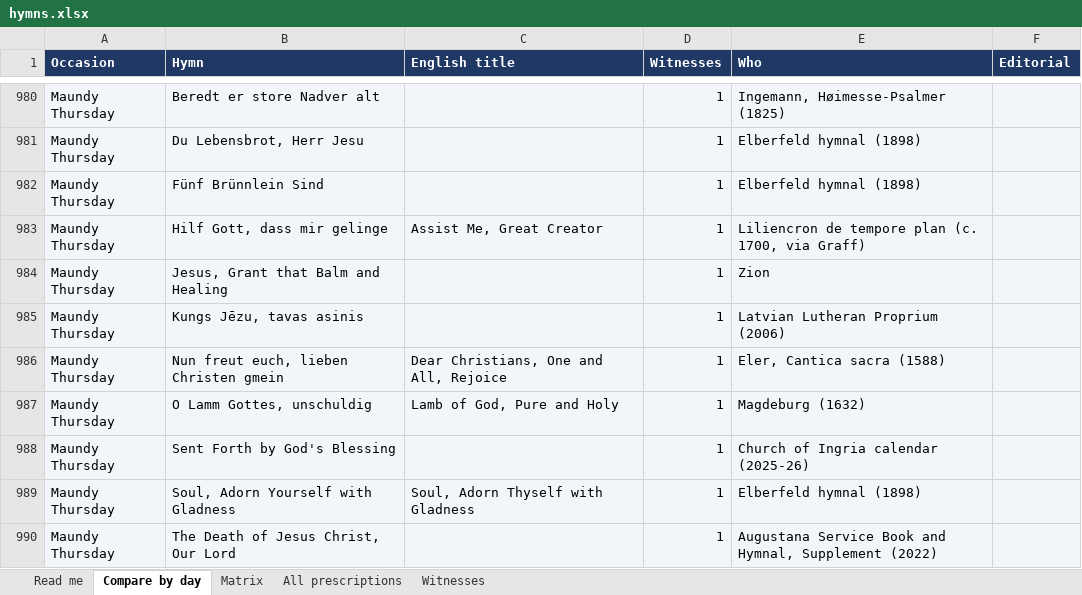
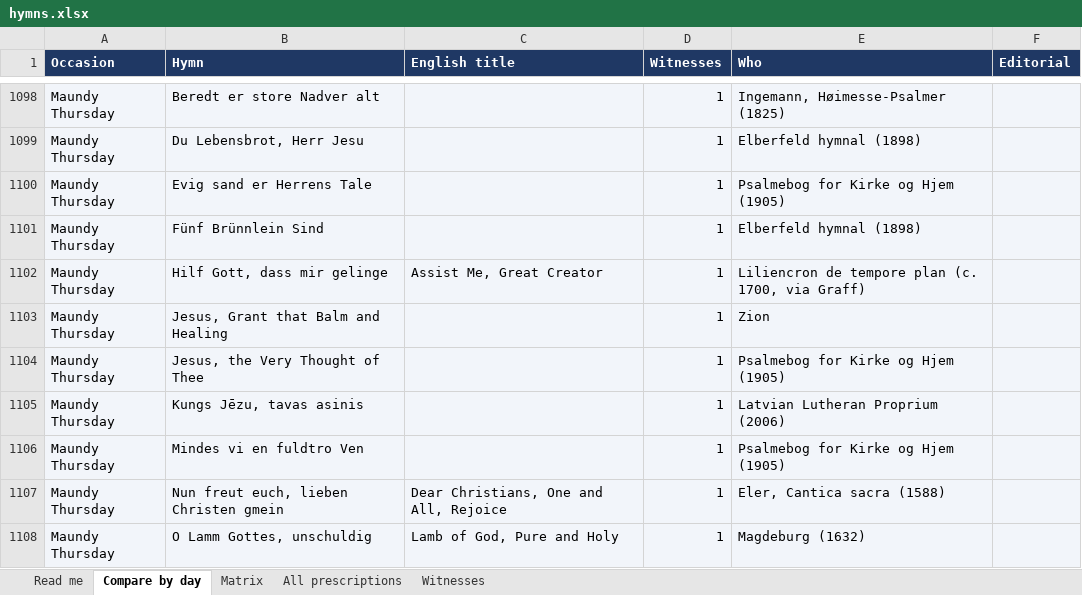
Before and after one commit to sethkasten/sehling-corpus, an Excel workbook: hymns.xlsx, sheet Compare by day, drawn as a sheet; only a part is shown, gaps mark what is left out; the shorter side is filled out with more unchanged rows; values as stored, in another font and other column widths than the file's, no borders; the diff covers the shown part only; the diff names each change by its address in the sheet, - before the commit and + after, or states it on an @@ line.

```diff
--- a/hymns.xlsx (sheet Compare by day)
+++ b/hymns.xlsx (sheet Compare by day)
+row 1100: Maundy Thursday | Evig sand er Herrens Tale |  | 1 | Psalmebog for Kirke og Hjem (1905)
+row 1104: Maundy Thursday | Jesus, the Very Thought of Thee |  | 1 | Psalmebog for Kirke og Hjem (1905)
+row 1106: Maundy Thursday | Mindes vi en fuldtro Ven |  | 1 | Psalmebog for Kirke og Hjem (1905)
```
Also changed, not shown: 354 added rows, 10 removed rows and 33 edited cells elsewhere in this sheet, sheet All prescriptions, sheet Matrix, sheet Witnesses, sheet Read me, 9 other files.
